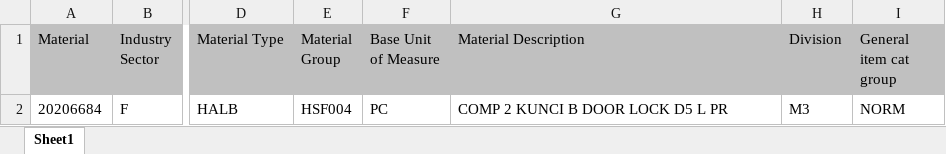
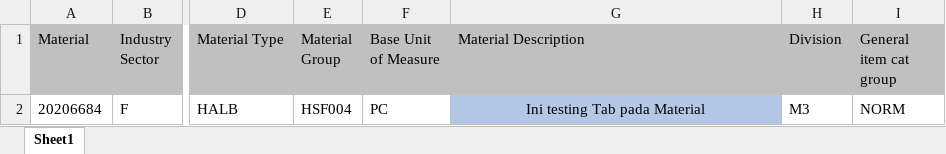
Before and after one commit to Dlabsign/Material-Master-SAP, an Excel workbook: Excel/SAP.XLSX, sheet Sheet1, drawn as a sheet; only a part is shown, gaps mark what is left out; values as stored, in another font and other column widths than the file's, no borders; the diff names each change by its address in the sheet, - before the commit and + after, or states it on an @@ line.

```diff
--- a/Excel/SAP.XLSX (sheet Sheet1)
+++ b/Excel/SAP.XLSX (sheet Sheet1)
-G2 (Material Description): COMP 2 KUNCI B DOOR LOCK D5 L PR
+G2 (Material Description): Ini testing Tab pada Material
@@ G2 fill: none → #B4C7E7, alignment: left → center @@
```
Also changed, not shown: Excel/Finalis.xlsx, 3 other files.
